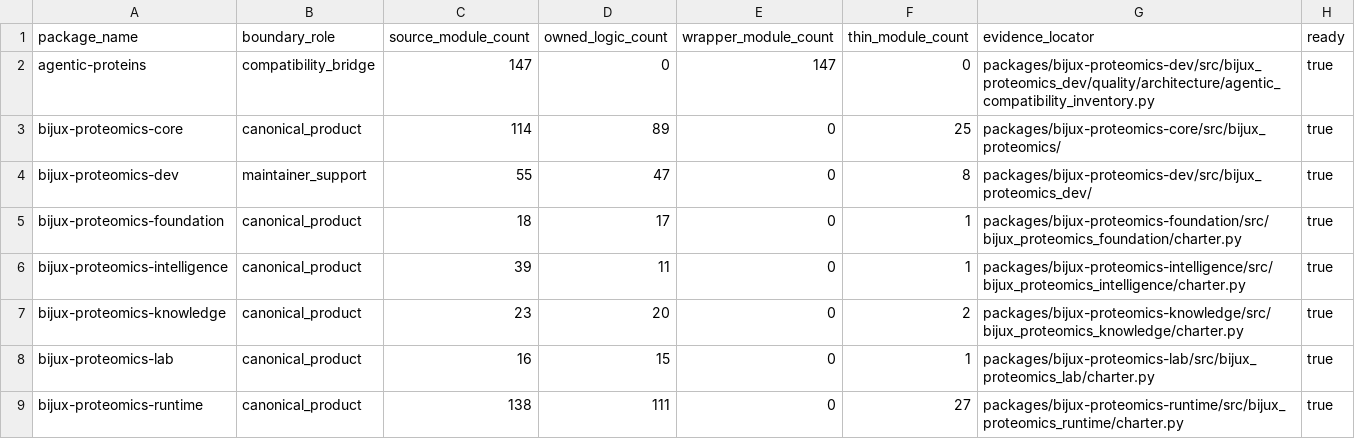
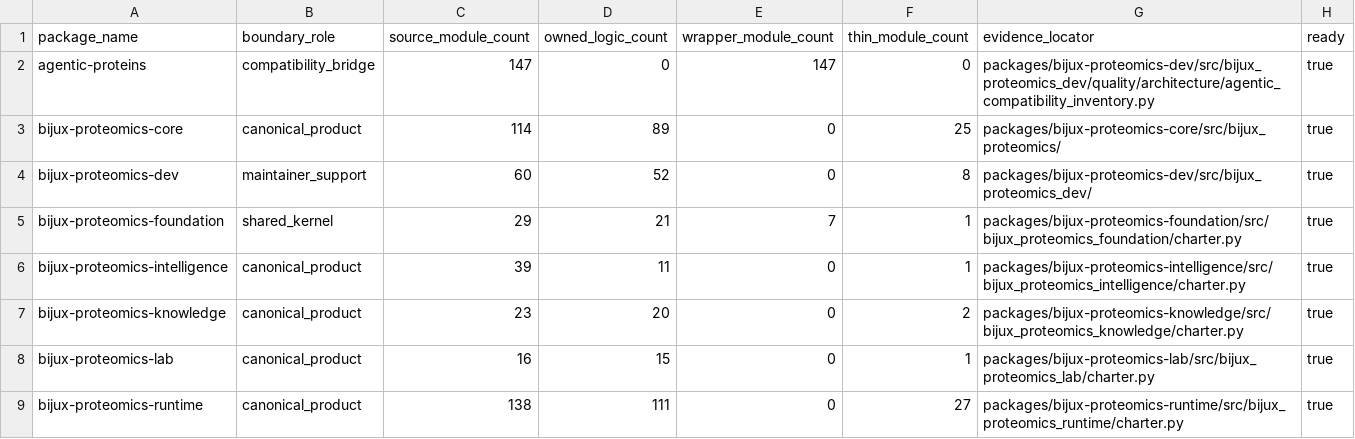
Before and after one commit to bijux/bijux-proteomics, a CSV file: docs/08-bijux-proteomics-maintain/bijux-proteomics-dev/package-substance.csv, drawn as a sheet.

Commit message:
docs(governance): classify foundation as a shared kernel

```diff
--- a/docs/08-bijux-proteomics-maintain/bijux-proteomics-dev/package-substance.csv
+++ b/docs/08-bijux-proteomics-maintain/bijux-proteomics-dev/package-substance.csv
@@ -3,4 +3,4 @@ agentic-proteins,compatibility_bridge,147,0,147,0,packages/bijux-proteomics-dev/
 bijux-proteomics-core,canonical_product,114,89,0,25,packages/bijux-proteomics-core/src/bijux_proteomics/,true
-bijux-proteomics-dev,maintainer_support,55,47,0,8,packages/bijux-proteomics-dev/src/bijux_proteomics_dev/,true
-bijux-proteomics-foundation,canonical_product,18,17,0,1,packages/bijux-proteomics-foundation/src/bijux_proteomics_foundation/charter.py,true
+bijux-proteomics-dev,maintainer_support,60,52,0,8,packages/bijux-proteomics-dev/src/bijux_proteomics_dev/,true
+bijux-proteomics-foundation,shared_kernel,29,21,7,1,packages/bijux-proteomics-foundation/src/bijux_proteomics_foundation/charter.py,true
 bijux-proteomics-intelligence,canonical_product,39,11,0,1,packages/bijux-proteomics-intelligence/src/bijux_proteomics_intelligence/charter.py,true
```
Also changed, not shown: 3 other files.
